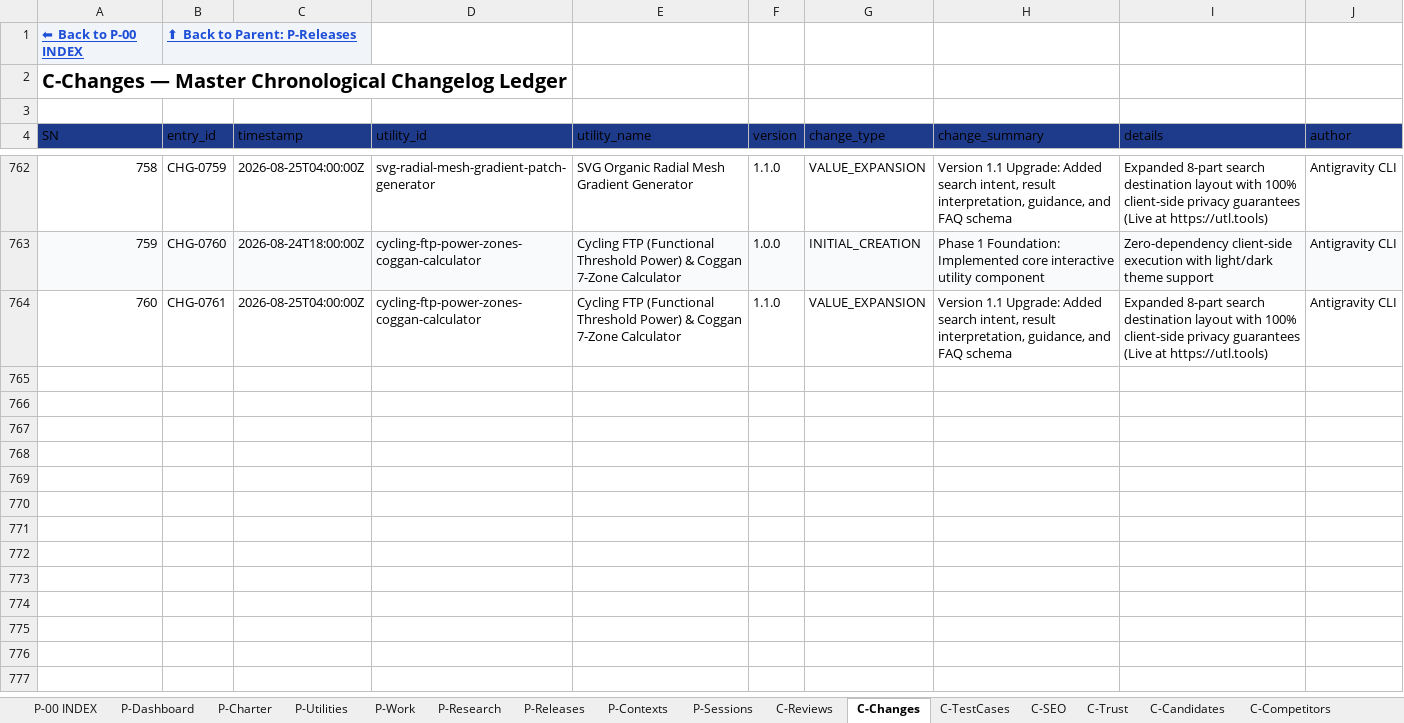
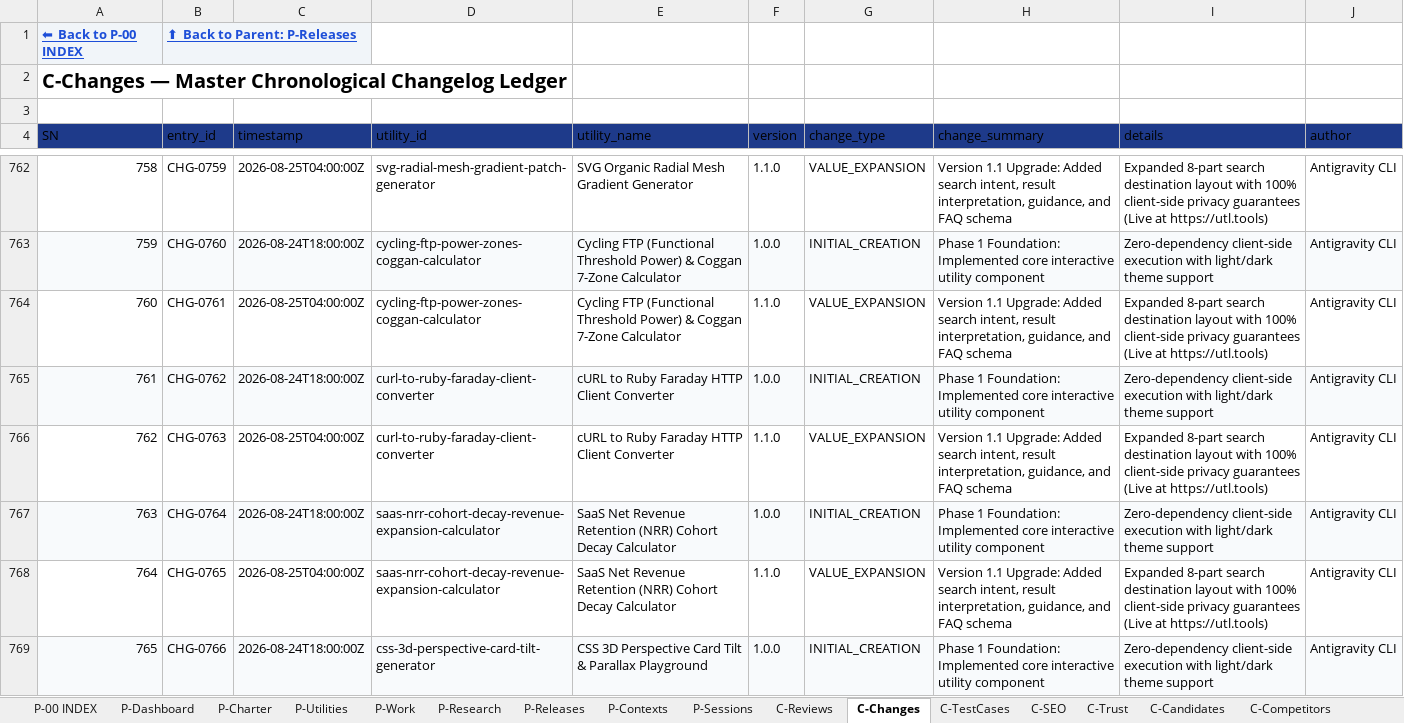
Before and after one commit to devmallik4321/utl-tools, an Excel workbook: control/UTL-CONTROL-CENTER.xlsx, sheet C-Changes, drawn as a sheet; only a part is shown, gaps mark what is left out; values as stored, in another font and other column widths than the file's, no borders; the diff covers the shown part only; the diff names each change by its address in the sheet, - before the commit and + after, or states it on an @@ line.

Commit message:
feat(batch-34): expand catalog from 380 to 390 utilities (436 static routes)

```diff
--- a/control/UTL-CONTROL-CENTER.xlsx (sheet C-Changes)
+++ b/control/UTL-CONTROL-CENTER.xlsx (sheet C-Changes)
+row 765: 761 | CHG-0762 | 2026-08-24T18:00:00Z | curl-to-ruby-faraday-client-converter | cURL to Ruby Faraday HTTP Client Converter | 1.0.0 | INITIAL_CREATION | Phase 1 Foundation: Implemented core interactive utility component | Zero-dependency client-side execution with light/dark theme support | Antigravity CLI
+row 766: 762 | CHG-0763 | 2026-08-25T04:00:00Z | curl-to-ruby-faraday-client-converter | cURL to Ruby Faraday HTTP Client Converter | 1.1.0 | VALUE_EXPANSION | Version 1.1 Upgrade: Added search intent, result interpretation, guidance, and FAQ schema | Expanded 8-part search destination layout with 100% client-side privacy guarantees (Live at https://utl.tools) | Antigravity CLI
+row 767: 763 | CHG-0764 | 2026-08-24T18:00:00Z | saas-nrr-cohort-decay-revenue-expansion-calculator | SaaS Net Revenue Retention (NRR) Cohort Decay Calculator | 1.0.0 | INITIAL_CREATION | Phase 1 Foundation: Implemented core interactive utility component | Zero-dependency client-side execution with light/dark theme support | Antigravity CLI
+row 768: 764 | CHG-0765 | 2026-08-25T04:00:00Z | saas-nrr-cohort-decay-revenue-expansion-calculator | SaaS Net Revenue Retention (NRR) Cohort Decay Calculator | 1.1.0 | VALUE_EXPANSION | Version 1.1 Upgrade: Added search intent, result interpretation, guidance, and FAQ schema | Expanded 8-part search destination layout with 100% client-side privacy guarantees (Live at https://utl.tools) | Antigravity CLI
+row 769: 765 | CHG-0766 | 2026-08-24T18:00:00Z | css-3d-perspective-card-tilt-generator | CSS 3D Perspective Card Tilt & Parallax Playground | 1.0.0 | INITIAL_CREATION | Phase 1 Foundation: Implemented core interactive utility component | Zero-dependency client-side execution with light/dark theme support | Antigravity CLI
```
Also changed, not shown: 15 added rows elsewhere in this sheet, sheet C-Reviews, sheet P-Utilities, sheet C-TestCases, sheet C-SEO, sheet C-Trust, sheet C-DailyStatistics, 15 other files.
